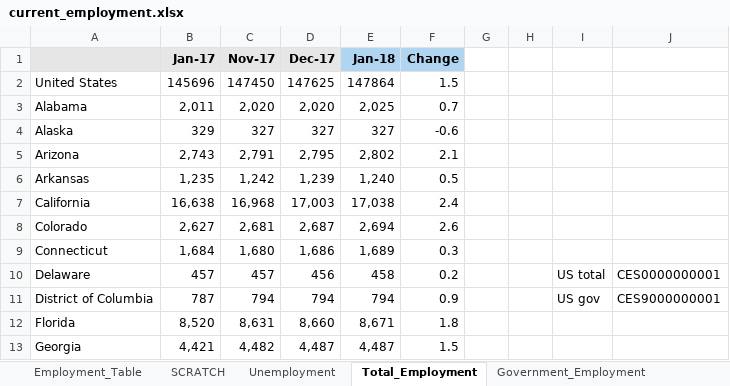
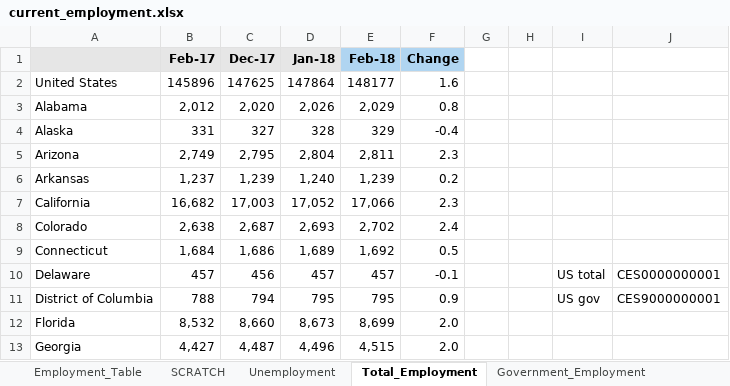
Before and after one commit to UrbanInstitute/state-economic-monitor, an Excel workbook: static/data/source/current_employment.xlsx, sheet Total_Employment, drawn as a sheet; only a part is shown; values as stored, in another font and other column widths than the file's, no borders; removed rows and columns are numbered as before the commit, all else as after; the diff covers the shown part only; the diff names each change by its address in the sheet, - before the commit and + after, or states it on an @@ line.

```diff
--- a/static/data/source/current_employment.xlsx (sheet Total_Employment)
+++ b/static/data/source/current_employment.xlsx (sheet Total_Employment)
-column C (Nov-17), rows 2-13: 147450 | 2,020 | 327 | 2,791 | 1,242 | 16,968 | 2,681 | 1,680 | 457 | 794 | 8,631 | 4,482
+column E (Feb-18), rows 2-13: 148177 | 2,029 | 329 | 2,811 | 1,239 | 17,066 | 2,702 | 1,692 | 457 | 795 | 8,699 | 4,515
-B1: Jan-17
+B1: Feb-17
-D1 fill: #B0D5F1
+D1 fill: #E6E6E6
-B2 (Feb-17): 145696
+B2 (Feb-17): 145896
-F2 (Change): 1.5
+F2 (Change): 1.6
-B3 (Feb-17): 2,011
+B3 (Feb-17): 2,012
-D3 (Jan-18): 2,025
+D3 (Jan-18): 2,026
-F3 (Change): 0.7
+F3 (Change): 0.8
-B4 (Feb-17): 329
+B4 (Feb-17): 331
-D4 (Jan-18): 327
+D4 (Jan-18): 328
-F4 (Change): -0.6
+F4 (Change): -0.4
-B5 (Feb-17): 2,743
+B5 (Feb-17): 2,749
-D5 (Jan-18): 2,802
+D5 (Jan-18): 2,804
-F5 (Change): 2.1
+F5 (Change): 2.3
-B6 (Feb-17): 1,235
+B6 (Feb-17): 1,237
-F6 (Change): 0.5
+F6 (Change): 0.2
-B7 (Feb-17): 16,638
+B7 (Feb-17): 16,682
-D7 (Jan-18): 17,038
+D7 (Jan-18): 17,052
-F7 (Change): 2.4
+F7 (Change): 2.3
-B8 (Feb-17): 2,627
+B8 (Feb-17): 2,638
-D8 (Jan-18): 2,694
+D8 (Jan-18): 2,693
-F8 (Change): 2.6
+F8 (Change): 2.4
-F9 (Change): 0.3
+F9 (Change): 0.5
-D10 (Jan-18): 458
+D10 (Jan-18): 457
-F10 (Change): 0.2
+F10 (Change): -0.1
-B11 (Feb-17): 787
+B11 (Feb-17): 788
-D11 (Jan-18): 794
+D11 (Jan-18): 795
-B12 (Feb-17): 8,520
+B12 (Feb-17): 8,532
-D12 (Jan-18): 8,671
+D12 (Jan-18): 8,673
-F12 (Change): 1.8
+F12 (Change): 2.0
-B13 (Feb-17): 4,421
+B13 (Feb-17): 4,427
-D13 (Jan-18): 4,487
+D13 (Jan-18): 4,496
-F13 (Change): 1.5
+F13 (Change): 2.0
```
Also changed, not shown: 98 edited cells elsewhere in this sheet, sheet SCRATCH, sheet Employment_Table, sheet Government_Employment, sheet Unemployment, sheet BLS_T3_Total, sheet BLS_T3_GOV, 1 more sheet, formulas that keep their value, static/data/source/current_earnings.xlsx, 22 other files.
